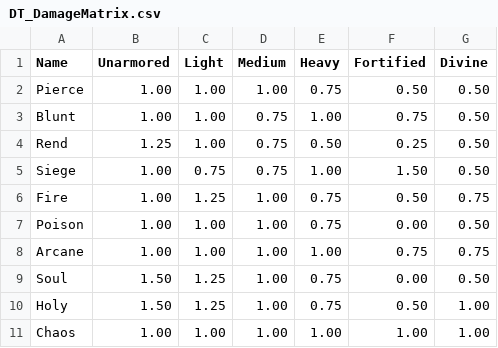
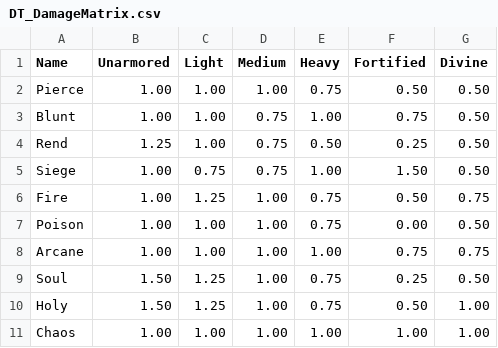
Before and after one commit to Frozenenenen/Harmbringer_online, a CSV file: design/data/DT_DamageMatrix.csv, drawn as a sheet.

```diff
--- a/design/data/DT_DamageMatrix.csv
+++ b/design/data/DT_DamageMatrix.csv
@@ -8,3 +8,3 @@ Poison,1.00,1.00,1.00,0.75,0.00,0.50
 Arcane,1.00,1.00,1.00,1.00,0.75,0.75
-Soul,1.50,1.25,1.00,0.75,0.00,0.50
+Soul,1.50,1.25,1.00,0.75,0.25,0.50
 Holy,1.50,1.25,1.00,0.75,0.50,1.00
```
Also changed, not shown: 5 other files.
